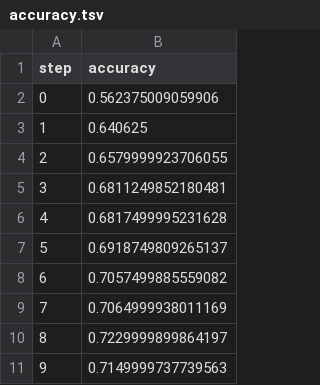
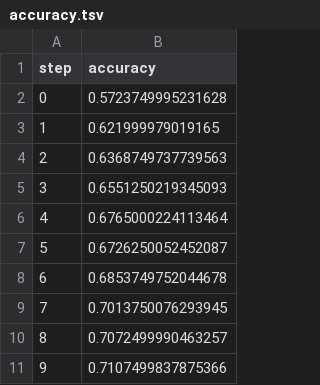
Before and after one commit to carvalhopatrick/INF0077-pipelineii, a TSV file: dvclive/plots/metrics/train/accuracy.tsv, drawn as a sheet.

```diff
--- a/dvclive/plots/metrics/train/accuracy.tsv
+++ b/dvclive/plots/metrics/train/accuracy.tsv
@@ -1,11 +1,11 @@
 step	accuracy
-0	0.562375009059906
-1	0.640625
-2	0.6579999923706055
-3	0.6811249852180481
-4	0.6817499995231628
-5	0.6918749809265137
-6	0.7057499885559082
-7	0.7064999938011169
-8	0.7229999899864197
-9	0.7149999737739563
+0	0.5723749995231628
+1	0.621999979019165
+2	0.6368749737739563
+3	0.6551250219345093
+4	0.6765000224113464
+5	0.6726250052452087
+6	0.6853749752044678
+7	0.7013750076293945
+8	0.7072499990463257
+9	0.7107499837875366
```
Also changed, not shown: dvclive/plots/metrics/eval/accuracy.tsv, dvclive/plots/metrics/eval/loss.tsv, 6 other files.
